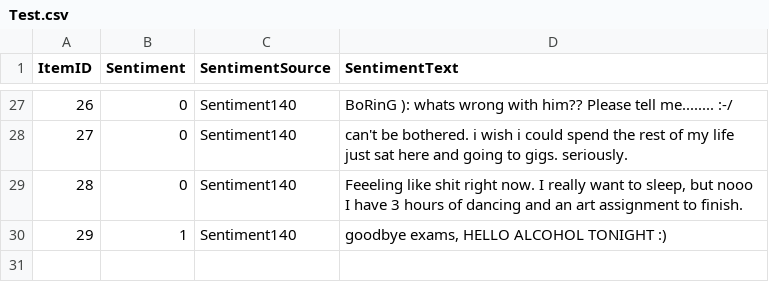
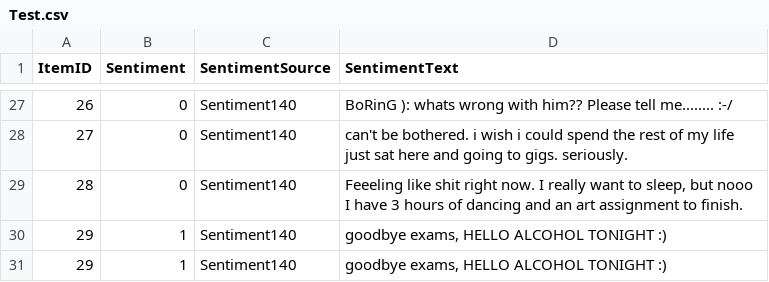
Before and after one commit to amitvpatel06/Twitter-Deep-Learning, a CSV file: src/Test.csv, drawn as a sheet; only a part is shown, gaps mark what is left out.

```diff
--- a/src/Test.csv
+++ b/src/Test.csv
@@ -30 +30,2 @@ ItemID,Sentiment,SentimentSource,SentimentText
 29,1,Sentiment140,"   goodbye exams, HELLO ALCOHOL TONIGHT :)"
+29,1,Sentiment140,"   goodbye exams, HELLO ALCOHOL TONIGHT :)"
```
Also changed, not shown: 5 other files.
